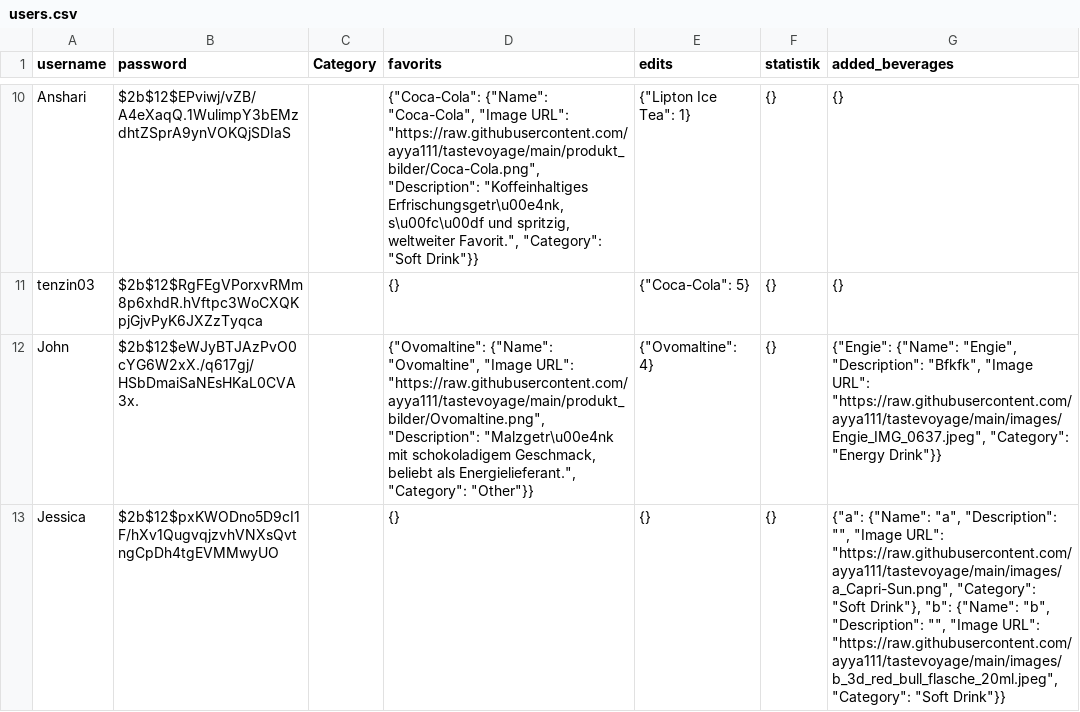
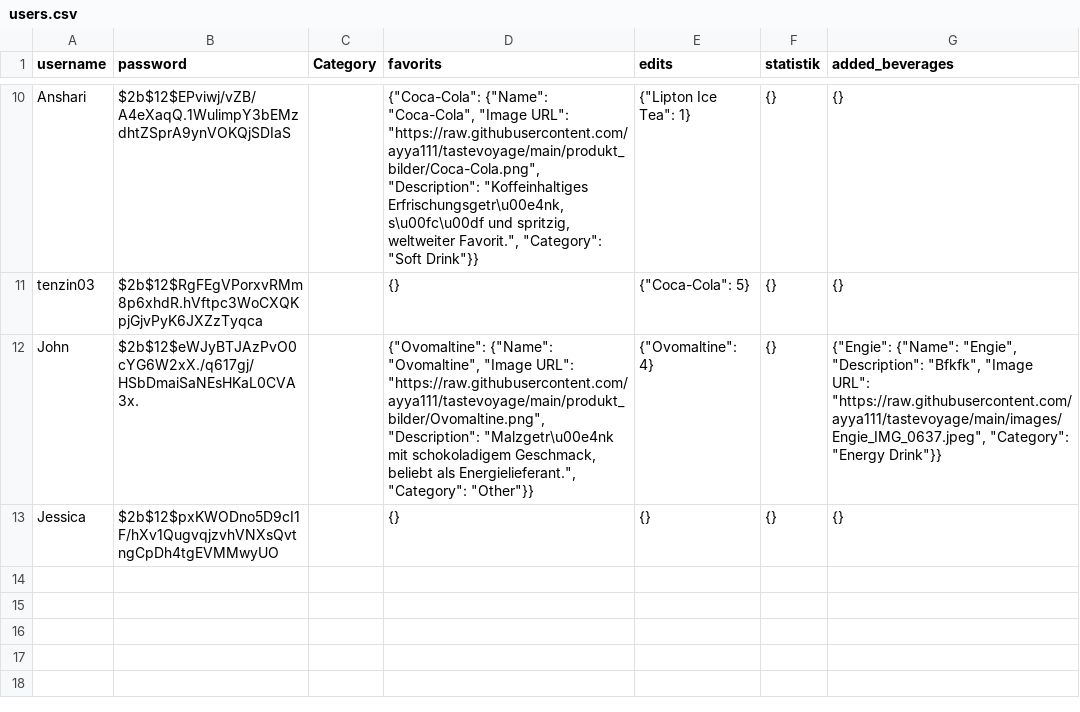
Before and after one commit to ayya111/tastevoyage, a CSV file: users.csv, drawn as a sheet; only a part is shown, gaps mark what is left out.

Commit message:
update file

```diff
--- a/users.csv
+++ b/users.csv
@@ -12,2 +12,2 @@ tenzin03,$2b$12$RgFEgVPorxvRMm8p6xhdR.hVftpc3WoCXQKpjGjvPyK6JXZzTyqca,,{},"{""Co
 John,$2b$12$eWJyBTJAzPvO0cYG6W2xX./q617gj/HSbDmaiSaNEsHKaL0CVA3x.,,"{""Ovomaltine"": {""Name"": ""Ovomaltine"", ""Image URL"": ""https://raw.githubusercontent.com/ayya111/tastevoyage/main/produkt_bilder/Ovomaltine.png"", ""Description"": ""Malzgetr\u00e4nk mit schokoladigem Geschmack, beliebt als Energielieferant."", ""Category"": ""Other""}}","{""Ovomaltine"": 4}",{},"{""Engie"": {""Name"": ""Engie"", ""Description"": ""Bfkfk"", ""Image URL"": ""https://raw.githubusercontent.com/ayya111/tastevoyage/main/images/Engie_IMG_0637.jpeg"", ""Category"": ""Energy Drink""}}"
-Jessica,$2b$12$pxKWODno5D9cI1F/hXv1QugvqjzvhVNXsQvtngCpDh4tgEVMMwyUO,,{},{},{},"{""a"": {""Name"": ""a"", ""Description"": """", ""Image URL"": ""https://raw.githubusercontent.com/ayya111/tastevoyage/main/images/a_Capri-Sun.png"", ""Category"": ""Soft Drink""}, ""b"": {""Name"": ""b"", ""Description"": """", ""Image URL"": ""https://raw.githubusercontent.com/ayya111/tastevoyage/main/images/b_3d_red_bull_flasche_20ml.jpeg"", ""Category"": ""Soft Drink""}}"
+Jessica,$2b$12$pxKWODno5D9cI1F/hXv1QugvqjzvhVNXsQvtngCpDh4tgEVMMwyUO,,{},{},{},{}
```
